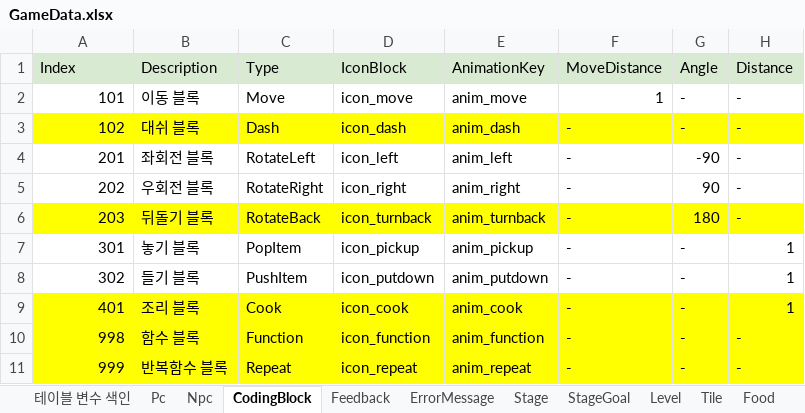
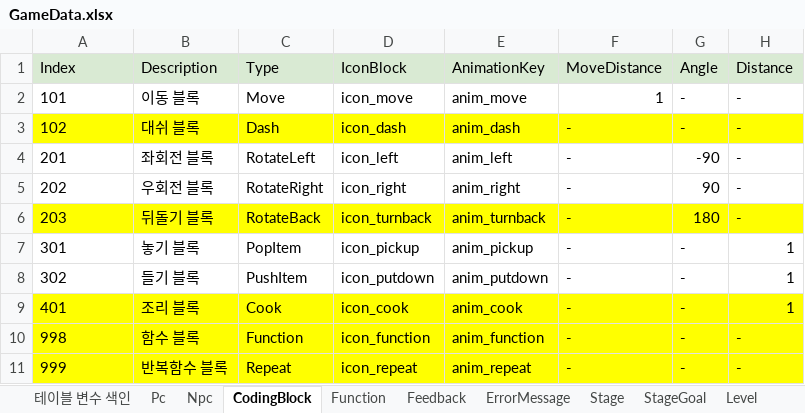
Before and after one commit to Ludning/ProjectVCG, an Excel workbook: Assets/Resources/Xlsx/GameData.xlsx, sheet CodingBlock, drawn as a sheet; values as stored, in another font and other column widths than the file's, no borders; the diff names each change by its address in the sheet, - before the commit and + after, or states it on an @@ line.

Commit message:
[Update] sheet이름 추가

```diff
--- a/Assets/Resources/Xlsx/GameData.xlsx (sheet CodingBlock)
+++ b/Assets/Resources/Xlsx/GameData.xlsx (sheet CodingBlock)
+sheet tab: Function
-A2:A11 alignment: right
+A2:A11 alignment: left
```
Also changed, not shown: sheet Stage, Assets/Resources/Xlsx/AssetAddress.xlsx, 21 other files.
